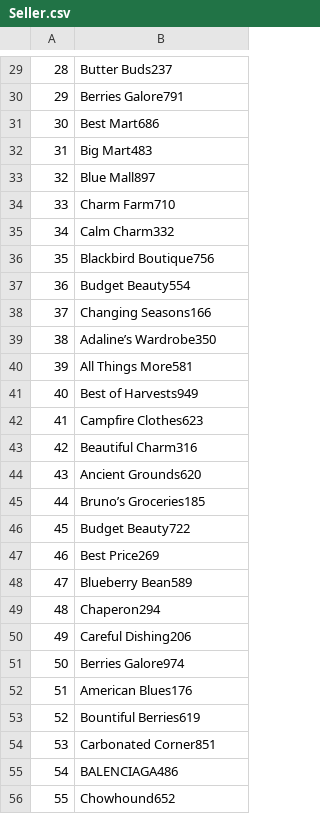
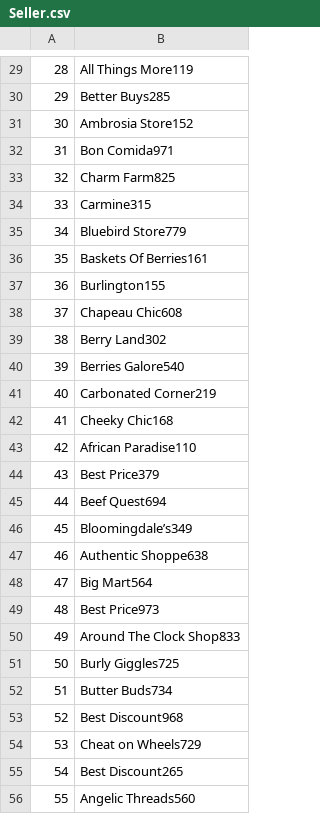
Before and after one commit to kade0216/Mini-Amazon-CS-316, a CSV file: db/data/Seller.csv, drawn as a sheet; only a part is shown, gaps mark what is left out; the diff covers the shown part only.

```diff
--- a/db/data/Seller.csv
+++ b/db/data/Seller.csv
@@ -29,28 +29,28 @@
-28,Butter Buds237
-29,Berries Galore791
-30,Best Mart686
-31,Big Mart483
-32,Blue Mall897
-33,Charm Farm710
-34,Calm Charm332
-35,Blackbird Boutique756
-36,Budget Beauty554
-37,Changing Seasons166
-38,Adaline’s Wardrobe350
-39,All Things More581
-40,Best of Harvests949
-41,Campfire Clothes623
-42,Beautiful Charm316
-43,Ancient Grounds620
-44,Bruno’s Groceries185
-45,Budget Beauty722
-46,Best Price269
-47,Blueberry Bean589
-48,Chaperon294
-49,Careful Dishing206
-50,Berries Galore974
-51,American Blues176
-52,Bountiful Berries619
-53,Carbonated Corner851
-54,BALENCIAGA486
-55,Chowhound652
+28,All Things More119
+29,Better Buys285
+30,Ambrosia Store152
+31,Bon Comida971
+32,Charm Farm825
+33,Carmine315
+34,Bluebird Store779
+35,Baskets Of Berries161
+36,Burlington155
+37,Chapeau Chic608
+38,Berry Land302
+39,Berries Galore540
+40,Carbonated Corner219
+41,Cheeky Chic168
+42,African Paradise110
+43,Best Price379
+44,Beef Quest694
+45,Bloomingdale’s349
+46,Authentic Shoppe638
+47,Big Mart564
+48,Best Price973
+49,Around The Clock Shop833
+50,Burly Giggles725
+51,Butter Buds734
+52,Best Discount968
+53,Cheat on Wheels729
+54,Best Discount265
+55,Angelic Threads560
```
Also changed, not shown: 172 edited cells elsewhere in this file, db/data/Product.csv, db/data/Selling.csv, 17 other files.
